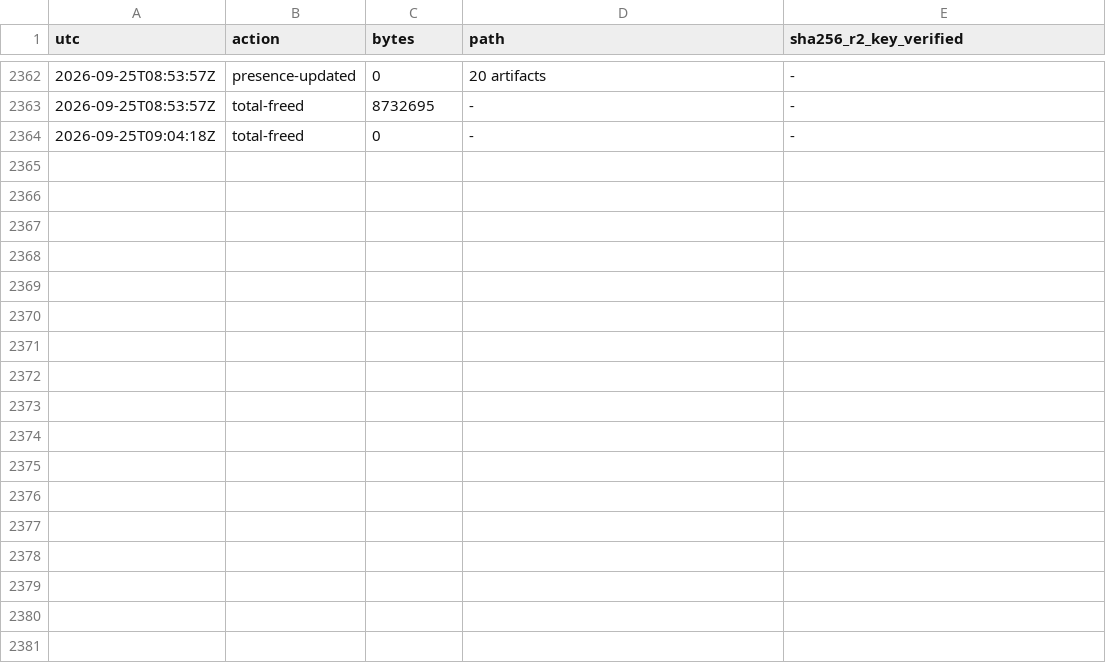
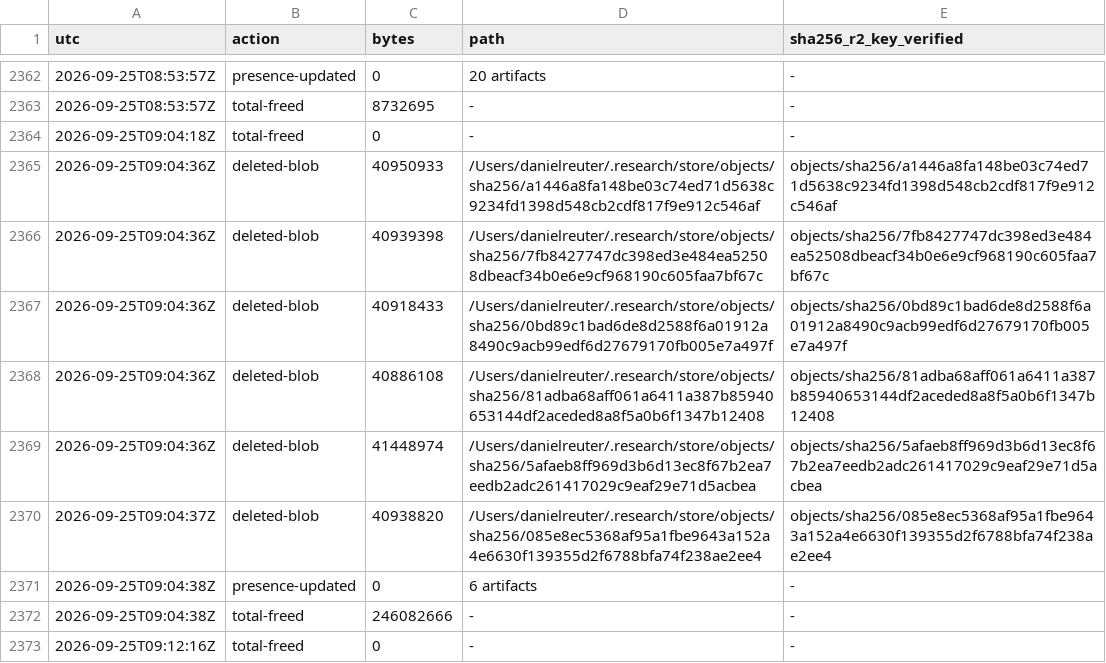
Before and after one commit to danielreuter/research-notes, a TSV file: lanes/coordinator/evidence/20260924T2120Z-eviction-log.tsv, drawn as a sheet; only a part is shown, gaps mark what is left out.

Commit message:
notes sync 2026-09-25T09:15Z: 54 paths

```diff
--- a/lanes/coordinator/evidence/20260924T2120Z-eviction-log.tsv
+++ b/lanes/coordinator/evidence/20260924T2120Z-eviction-log.tsv
@@ -2364 +2364,10 @@ utc	action	bytes	path	sha256_r2_key_verified
 2026-09-25T09:04:18Z	total-freed	0	-	-
+2026-09-25T09:04:36Z	deleted-blob	40950933	/Users/danielreuter/.research/store/objects/sha256/a1446a8fa148be03c74ed71d5638c9234fd1398d548cb2cdf817f9e912c546af	objects/sha256/a1446a8fa148be03c74ed71d5638c9234fd1398d548cb2cdf817f9e912c546af
+2026-09-25T09:04:36Z	deleted-blob	40939398	/Users/danielreuter/.research/store/objects/sha256/7fb8427747dc398ed3e484ea52508dbeacf34b0e6e9cf968190c605faa7bf67c	objects/sha256/7fb8427747dc398ed3e484ea52508dbeacf34b0e6e9cf968190c605faa7bf67c
+2026-09-25T09:04:36Z	deleted-blob	40918433	/Users/danielreuter/.research/store/objects/sha256/0bd89c1bad6de8d2588f6a01912a8490c9acb99edf6d27679170fb005e7a497f	objects/sha256/0bd89c1bad6de8d2588f6a01912a8490c9acb99edf6d27679170fb005e7a497f
+2026-09-25T09:04:36Z	deleted-blob	40886108	/Users/danielreuter/.research/store/objects/sha256/81adba68aff061a6411a387b85940653144df2aceded8a8f5a0b6f1347b12408	objects/sha256/81adba68aff061a6411a387b85940653144df2aceded8a8f5a0b6f1347b12408
+2026-09-25T09:04:36Z	deleted-blob	41448974	/Users/danielreuter/.research/store/objects/sha256/5afaeb8ff969d3b6d13ec8f67b2ea7eedb2adc261417029c9eaf29e71d5acbea	objects/sha256/5afaeb8ff969d3b6d13ec8f67b2ea7eedb2adc261417029c9eaf29e71d5acbea
+2026-09-25T09:04:37Z	deleted-blob	40938820	/Users/danielreuter/.research/store/objects/sha256/085e8ec5368af95a1fbe9643a152a4e6630f139355d2f6788bfa74f238ae2ee4	objects/sha256/085e8ec5368af95a1fbe9643a152a4e6630f139355d2f6788bfa74f238ae2ee4
+2026-09-25T09:04:38Z	presence-updated	0	6 artifacts	-
+2026-09-25T09:04:38Z	total-freed	246082666	-	-
+2026-09-25T09:12:16Z	total-freed	0	-	-
```
Also changed, not shown: 53 other files.
